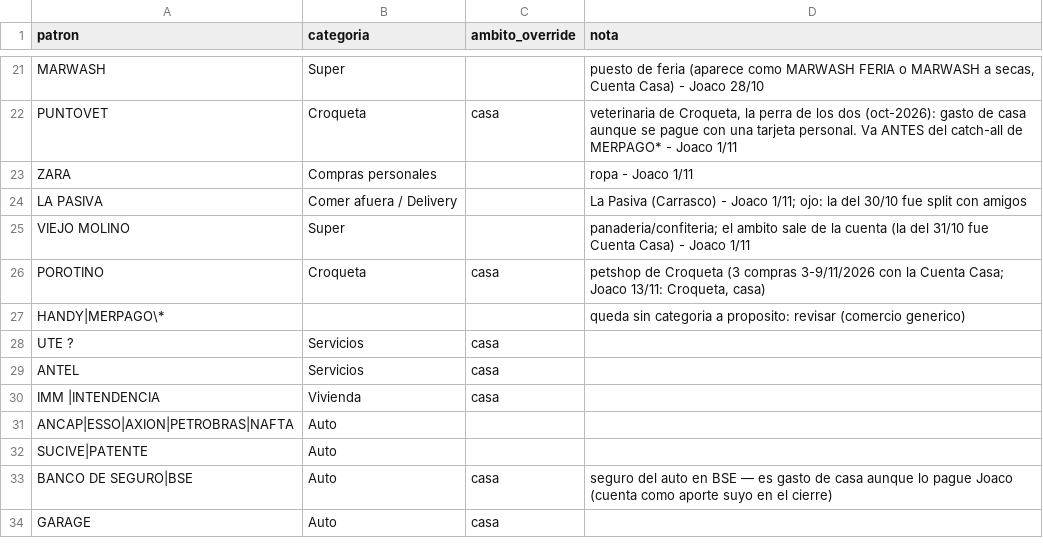
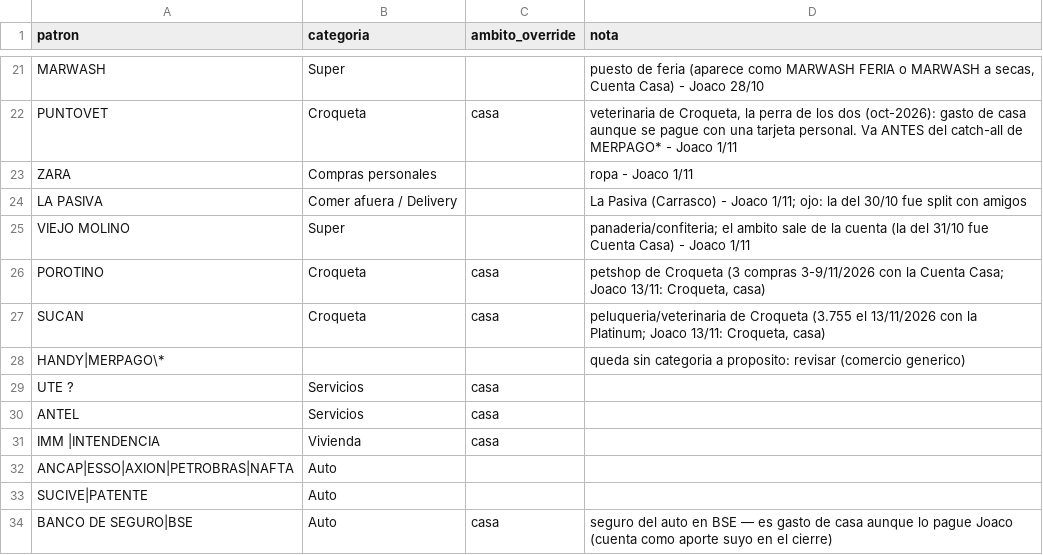
Before and after one commit to joacoguerrae/registro-gastos, a CSV file: config/reglas_comercio.csv, drawn as a sheet; only a part is shown, gaps mark what is left out; the shorter side is filled out with more unchanged rows.

```diff
--- a/config/reglas_comercio.csv
+++ b/config/reglas_comercio.csv
@@ -26,2 +26,3 @@ VIEJO MOLINO,Super,,"panaderia/confiteria; el ambito sale de la cuenta (la del 3
 POROTINO,Croqueta,casa,"petshop de Croqueta (3 compras 3-9/11/2026 con la Cuenta Casa; Joaco 13/11: Croqueta, casa)"
+SUCAN,Croqueta,casa,"peluqueria/veterinaria de Croqueta (3.755 el 13/11/2026 con la Platinum; Joaco 13/11: Croqueta, casa)"
 HANDY|MERPAGO\*,,,queda sin categoria a proposito: revisar (comercio generico)
```
Also changed, not shown: data/ledger.csv, data/pendientes.csv, 6 other files.
